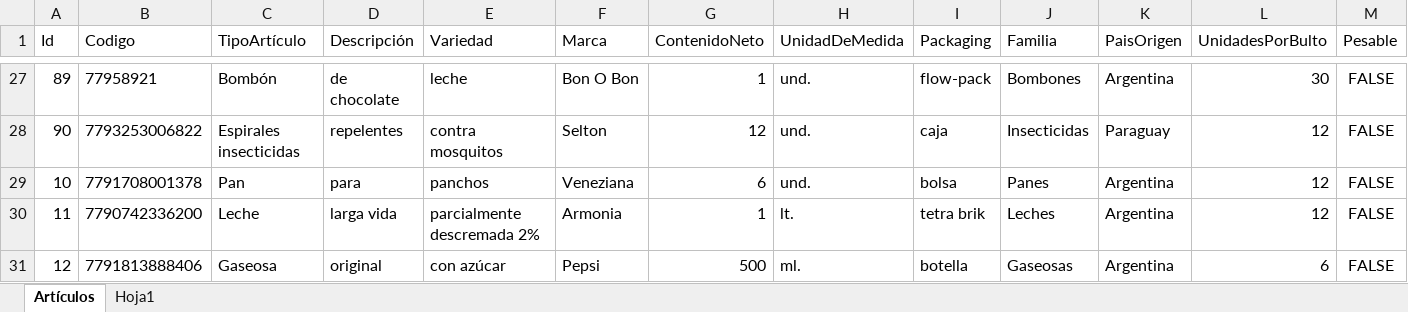
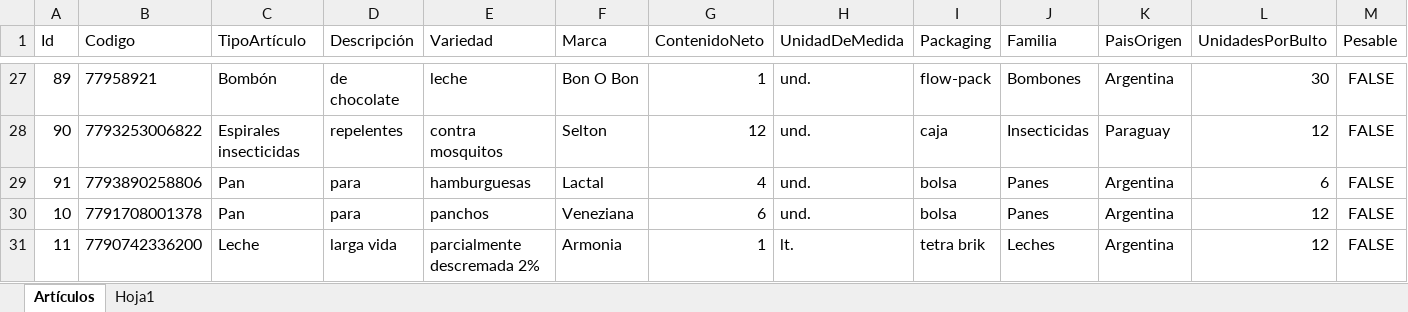
Before and after one commit to Juampita/Comercios, an Excel workbook: Maestro.xlsx, sheet Artículos, drawn as a sheet; only a part is shown, gaps mark what is left out; the shorter side is filled out with more unchanged rows; values as stored, in another font and other column widths than the file's, no borders; rows hold the shown columns only; the diff names each change by its address in the sheet, - before the commit and + after, or states it on an @@ line.

```diff
--- a/Maestro.xlsx (sheet Artículos)
+++ b/Maestro.xlsx (sheet Artículos)
+row 29: 91 | 7793890258806 | Pan | para | hamburguesas | Lactal | 4 | und. | bolsa | Panes | Argentina | 6 | FALSE
```
Also changed, not shown: 1 other file.
